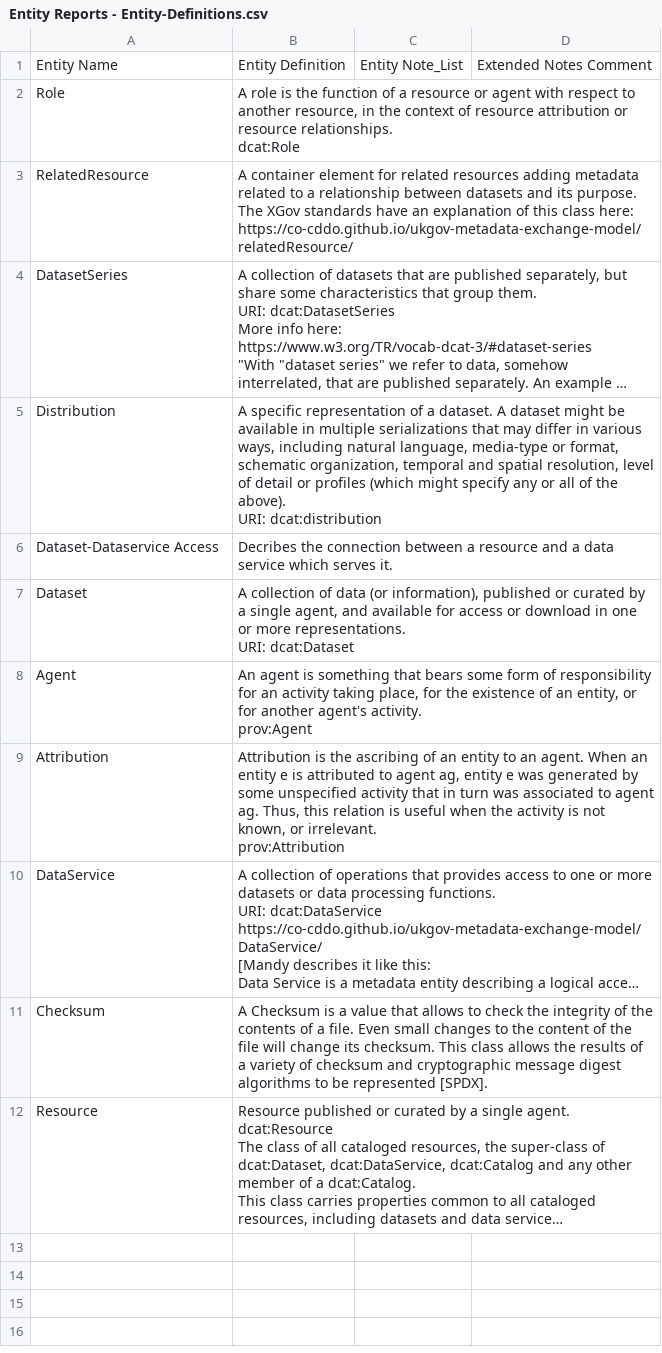
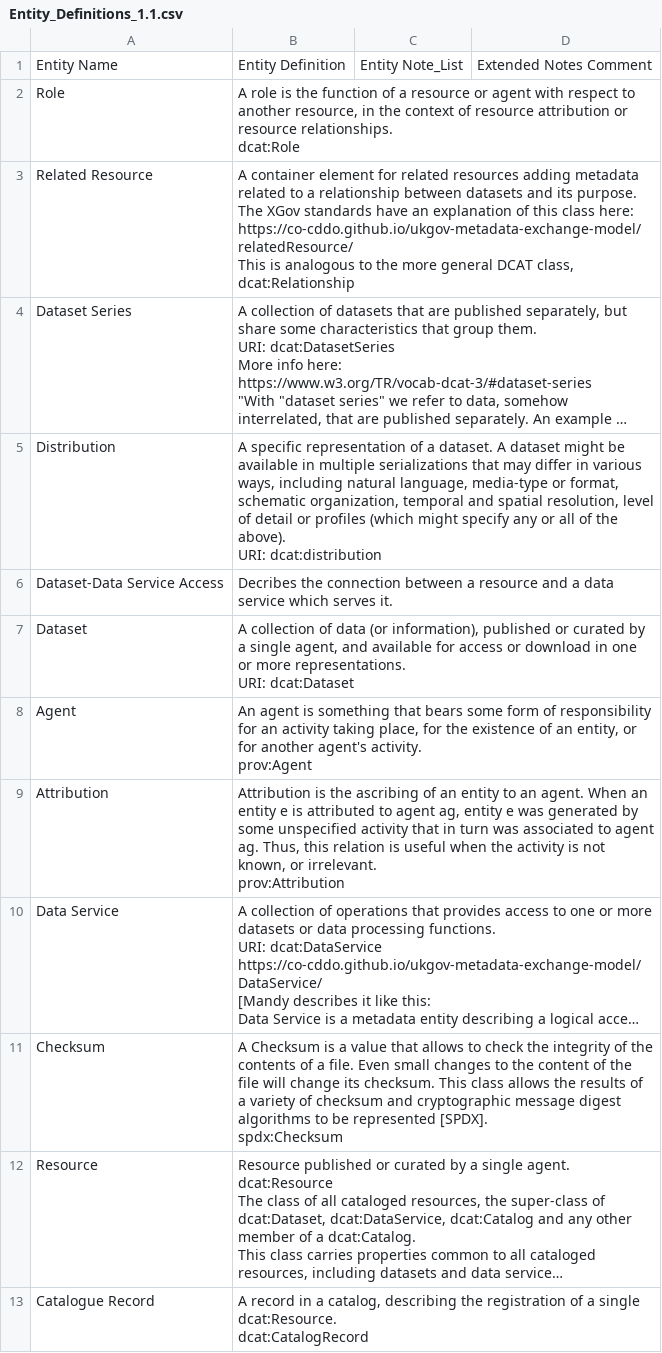
Before and after one commit to ONSdigital/enterprise_metadata_model_updates, a CSV file: reports/Entity_Definitions_1.1.csv (was reports/Entity Reports - Entity-Definitions.csv), drawn as a sheet; long unchanged cells end in …; ↵ is a line break in a cell; the diff names each change by its address in the sheet, - before the commit and + after, or states it on an @@ line.

```diff
--- a/reports/Entity Reports - Entity-Definitions.csv
+++ b/reports/Entity_Definitions_1.1.csv
-A3: RelatedResource
+A3: Related Resource
-B3: …here: ↵ https://co-cddo.github.io/ukgov-metadata-exchange-model/relatedResource/
+B3: …here: ↵ https://co-cddo.github.io/ukgov-metadata-exchange-model/relatedResource/ ↵ This is analogous to the more general DCAT class, dcat:Relationship
-A4: DatasetSeries
+A4: Dataset Series
-A6: Dataset-Dataservice Access
+A6: Dataset-Data Service Access
-A10: DataService
+A10: Data Service
-B11: …represented [SPDX].
+B11: …represented [SPDX]. ↵ spdx:Checksum
+row 13: Catalogue Record | A record in a catalog, describing the registration of a single dcat:Resource. ↵ dcat:CatalogRecord
```
Also changed, not shown: reports/Logical_Dictionary_1.1.csv, reports/Physical_Dictionary_ 1.1.csv, 12 other files.
